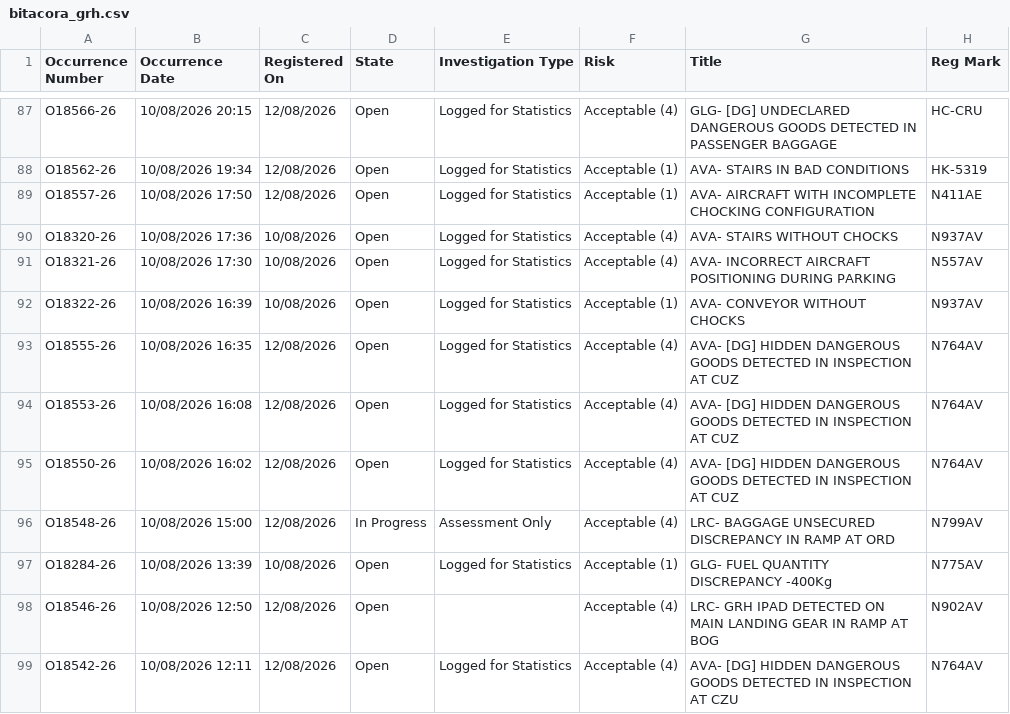
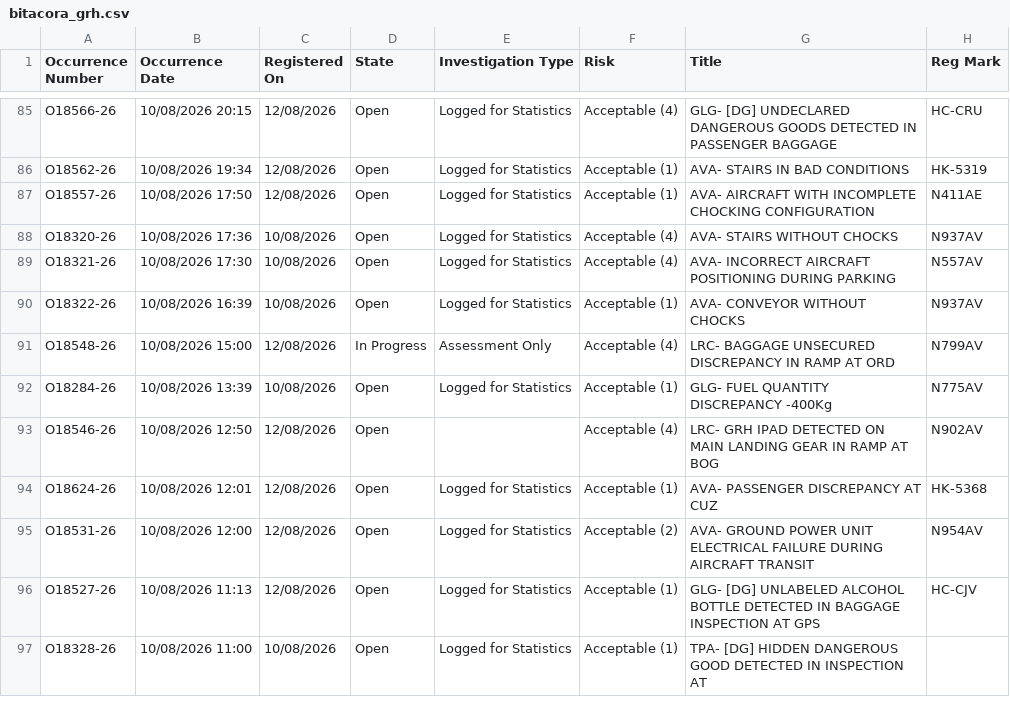
Before and after one commit to luibernip/segops, a CSV file: bitacora_grh.csv, drawn as a sheet; only a part is shown, gaps mark what is left out; the shorter side is filled out with more unchanged rows; the diff covers the shown part only; the diff names each change by its address in the sheet, - before the commit and + after, or states it on an @@ line.

```diff
--- a/bitacora_grh.csv
+++ b/bitacora_grh.csv
-row 93: O18555-26 | 10/08/2026 16:35 | 12/08/2026 | Open | Logged for Statistics | Acceptable (4) | AVA- [DG] HIDDEN DANGEROUS GOODS DETECTED IN INSPECTION AT CUZ | N764AV
-row 94: O18553-26 | 10/08/2026 16:08 | 12/08/2026 | Open | Logged for Statistics | Acceptable (4) | AVA- [DG] HIDDEN DANGEROUS GOODS DETECTED IN INSPECTION AT CUZ | N764AV
-row 95: O18550-26 | 10/08/2026 16:02 | 12/08/2026 | Open | Logged for Statistics | Acceptable (4) | AVA- [DG] HIDDEN DANGEROUS GOODS DETECTED IN INSPECTION AT CUZ | N764AV
-row 99: O18542-26 | 10/08/2026 12:11 | 12/08/2026 | Open | Logged for Statistics | Acceptable (4) | AVA- [DG] HIDDEN DANGEROUS GOODS DETECTED IN INSPECTION AT CZU | N764AV
```
Also changed, not shown: 15 removed rows and 3 edited cells elsewhere in this file, bitacora_grh_real.csv, 1 other file.
